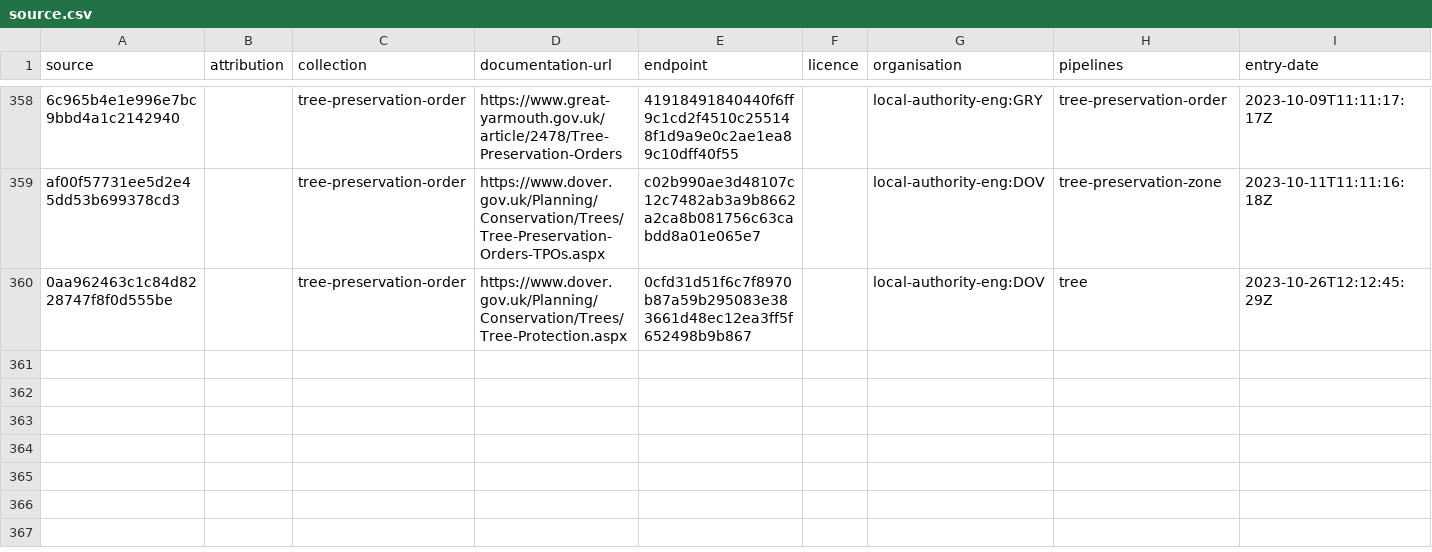
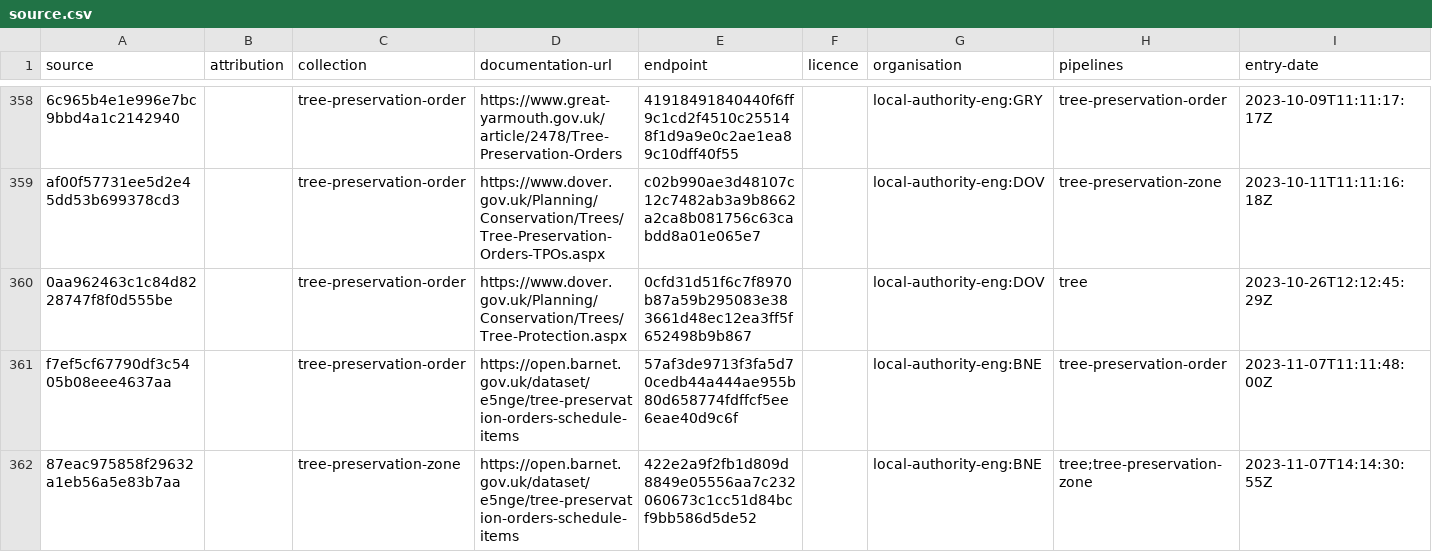
Before and after one commit to digital-land/tree-preservation-order-collection, a CSV file: collection/source.csv, drawn as a sheet; only a part is shown, gaps mark what is left out; rows hold the shown columns only; the diff names each change by its address in the sheet, - before the commit and + after, or states it on an @@ line.

```diff
--- a/collection/source.csv
+++ b/collection/source.csv
+row 361: f7ef5cf67790df3c5405b08eee4637aa |  | tree-preservation-order | https://open.barnet.gov.uk/dataset/e5nge/tree-preservation-orders-schedule-items | 57af3de9713f3fa5d70cedb44a444ae955b80d658774fdffcf5ee6eae40d9c6f |  | local-authority-eng:BNE | tree-preservation-order | 2023-11-07T11:11:48:00Z
+row 362: 87eac975858f29632a1eb56a5e83b7aa |  | tree-preservation-zone | https://open.barnet.gov.uk/dataset/e5nge/tree-preservation-orders-schedule-items | 422e2a9f2fb1d809d8849e05556aa7c232060673c1cc51d84bcf9bb586d5de52 |  | local-authority-eng:BNE | tree;tree-preservation-zone | 2023-11-07T14:14:30:55Z
```
Also changed, not shown: collection/endpoint.csv, pipeline/column.csv, 2 other files.
